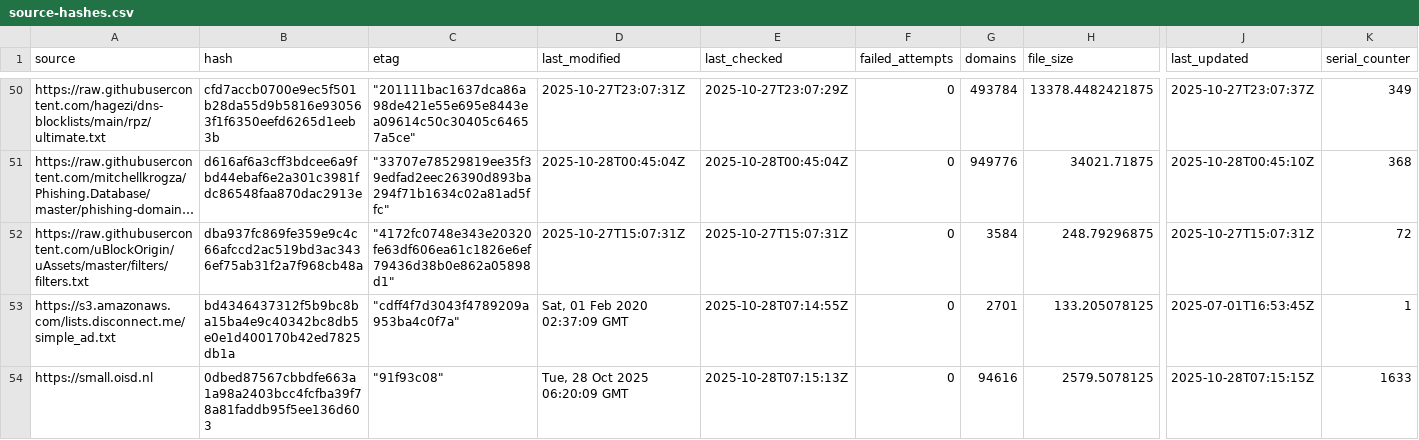
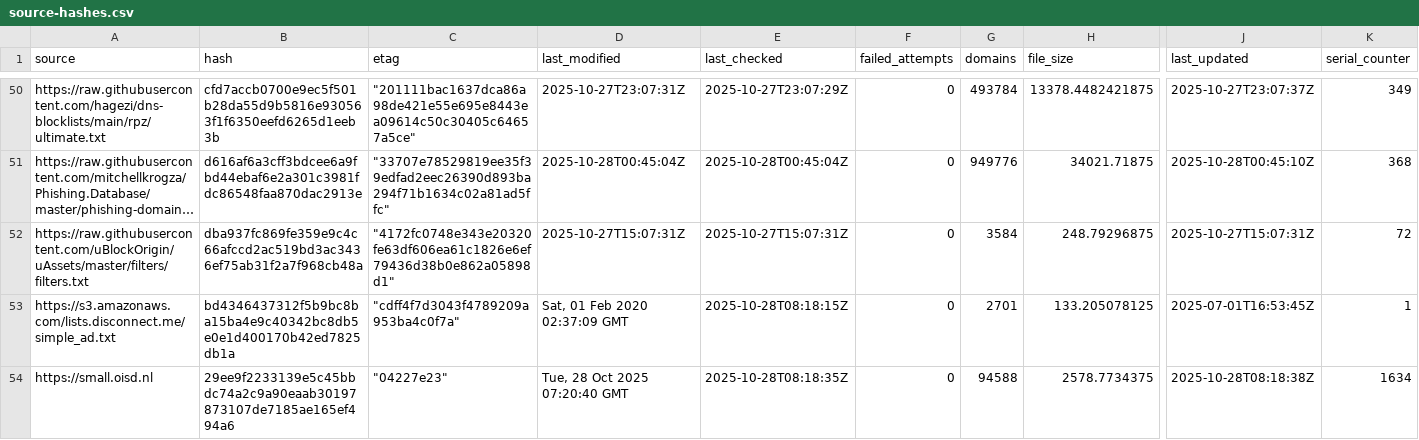
Before and after one commit to siosios/RPZ-Blocklists, a CSV file: tools/source-hashes.csv, drawn as a sheet; only a part is shown, gaps mark what is left out; long unchanged cells end in …; the diff covers the shown part only; the diff names each change by its address in the sheet, - before the commit and + after, or states it on an @@ line.

```diff
--- a/tools/source-hashes.csv
+++ b/tools/source-hashes.csv
-E53 (last_checked): 2025-10-28T07:14:55Z
+E53 (last_checked): 2025-10-28T08:18:15Z
-B54 (hash): 0dbed87567cbbdfe663a1a98a2403bcc4fcfba39f78a81faddb95f5ee136d603
+B54 (hash): 29ee9f2233139e5c45bbdc74a2c9a90eaab30197873107de7185ae165ef494a6
-C54 (etag): "91f93c08"
+C54 (etag): "04227e23"
-D54 (last_modified): Tue, 28 Oct 2025 06:20:09 GMT
+D54 (last_modified): Tue, 28 Oct 2025 07:20:40 GMT
-E54 (last_checked): 2025-10-28T07:15:13Z
+E54 (last_checked): 2025-10-28T08:18:35Z
-G54 (domains): 94616
+G54 (domains): 94588
-H54 (file_size): 2579.5078125
+H54 (file_size): 2578.7734375
-J54 (last_updated): 2025-10-28T07:15:15Z
+J54 (last_updated): 2025-10-28T08:18:38Z
-K54 (serial_counter): 1633
+K54 (serial_counter): 1634
```
Also changed, not shown: 49 edited cells elsewhere in this file, 8 other files.
